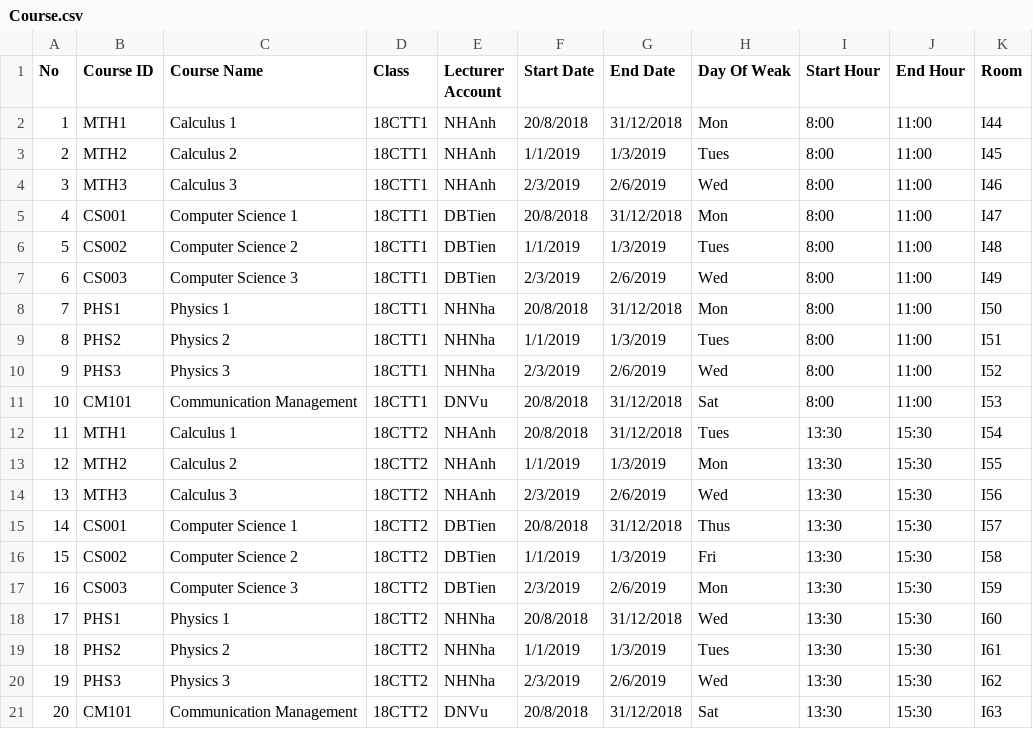
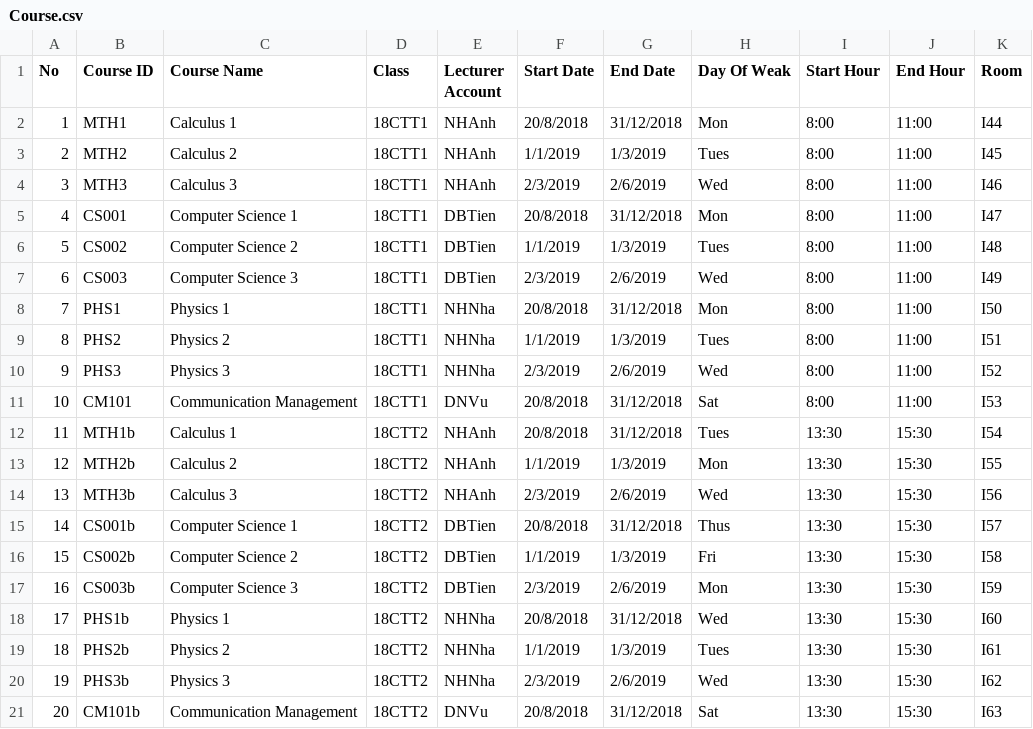
Before and after one commit to nero1342/CS162, a CSV file: ProjectCS162/ProjectCS162/Course.csv, drawn as a sheet.

Commit message:
Add files via upload

```diff
--- a/ProjectCS162/ProjectCS162/Course.csv
+++ b/ProjectCS162/ProjectCS162/Course.csv
@@ -11,11 +11,11 @@ No,Course ID,Course Name,Class,Lecturer Account,Start Date,End Date,Day Of Weak,
 10,CM101,Communication Management,18CTT1,DNVu,20/8/2018,31/12/2018,Sat,8:00,11:00,I53
-11,MTH1,Calculus 1,18CTT2,NHAnh,20/8/2018,31/12/2018,Tues,13:30,15:30,I54
-12,MTH2,Calculus 2,18CTT2,NHAnh,1/1/2019,1/3/2019,Mon,13:30,15:30,I55
-13,MTH3,Calculus 3,18CTT2,NHAnh,2/3/2019,2/6/2019,Wed,13:30,15:30,I56
-14,CS001,Computer Science 1,18CTT2,DBTien,20/8/2018,31/12/2018,Thus,13:30,15:30,I57
-15,CS002,Computer Science 2,18CTT2,DBTien,1/1/2019,1/3/2019,Fri,13:30,15:30,I58
-16,CS003,Computer Science 3,18CTT2,DBTien,2/3/2019,2/6/2019,Mon,13:30,15:30,I59
-17,PHS1,Physics 1,18CTT2,NHNha,20/8/2018,31/12/2018,Wed,13:30,15:30,I60
-18,PHS2,Physics 2,18CTT2,NHNha,1/1/2019,1/3/2019,Tues,13:30,15:30,I61
-19,PHS3,Physics 3,18CTT2,NHNha,2/3/2019,2/6/2019,Wed,13:30,15:30,I62
-20,CM101,Communication Management,18CTT2,DNVu,20/8/2018,31/12/2018,Sat,13:30,15:30,I63
+11,MTH1b,Calculus 1,18CTT2,NHAnh,20/8/2018,31/12/2018,Tues,13:30,15:30,I54
+12,MTH2b,Calculus 2,18CTT2,NHAnh,1/1/2019,1/3/2019,Mon,13:30,15:30,I55
+13,MTH3b,Calculus 3,18CTT2,NHAnh,2/3/2019,2/6/2019,Wed,13:30,15:30,I56
+14,CS001b,Computer Science 1,18CTT2,DBTien,20/8/2018,31/12/2018,Thus,13:30,15:30,I57
+15,CS002b,Computer Science 2,18CTT2,DBTien,1/1/2019,1/3/2019,Fri,13:30,15:30,I58
+16,CS003b,Computer Science 3,18CTT2,DBTien,2/3/2019,2/6/2019,Mon,13:30,15:30,I59
+17,PHS1b,Physics 1,18CTT2,NHNha,20/8/2018,31/12/2018,Wed,13:30,15:30,I60
+18,PHS2b,Physics 2,18CTT2,NHNha,1/1/2019,1/3/2019,Tues,13:30,15:30,I61
+19,PHS3b,Physics 3,18CTT2,NHNha,2/3/2019,2/6/2019,Wed,13:30,15:30,I62
+20,CM101b,Communication Management,18CTT2,DNVu,20/8/2018,31/12/2018,Sat,13:30,15:30,I63
```
